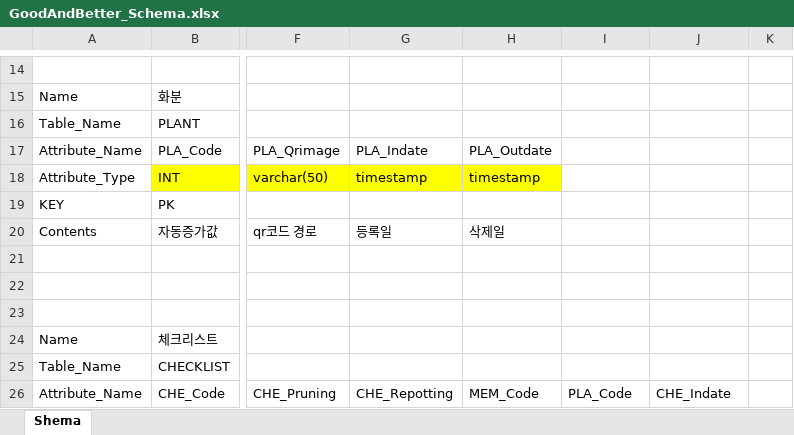
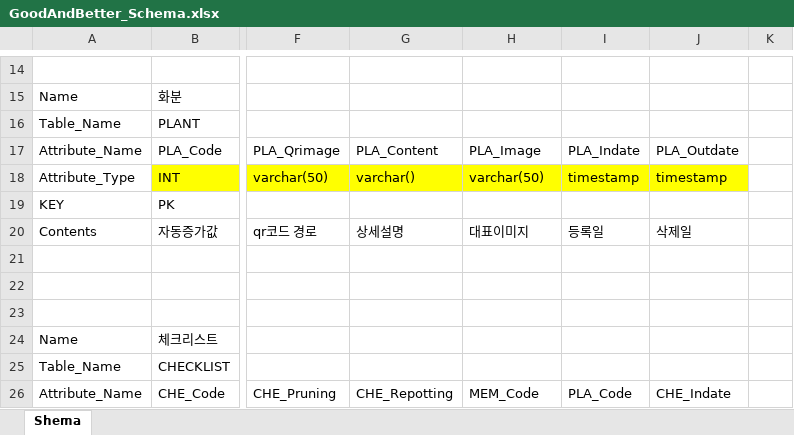
Before and after one commit to sp9103/Good-Better, an Excel workbook: GoodAndBetter_Schema.xlsx, sheet Shema, drawn as a sheet; only a part is shown, gaps mark what is left out; values as stored, in another font and other column widths than the file's, no borders; charts and pictures not drawn; the diff names each change by its address in the sheet, - before the commit and + after, or states it on an @@ line.

Commit message:
UPDATE
ADDED NEW COLUMNS TO PLANT TABLE

```diff
--- a/GoodAndBetter_Schema.xlsx (sheet Shema)
+++ b/GoodAndBetter_Schema.xlsx (sheet Shema)
-G17: PLA_Indate
+G17: PLA_Content
-H17: PLA_Outdate
+H17: PLA_Image
-I17: (empty)
+I17: PLA_Indate
-J17: (empty)
+J17: PLA_Outdate
-G18: timestamp
+G18: varchar()
-H18: timestamp
+H18: varchar(50)
-I18: (empty)
+I18: timestamp
-I18:J18 fill: none
+I18:J18 fill: #FFFF00
-J18: (empty)
+J18: timestamp
-G20: 등록일
+G20: 상세설명
-H20: 삭제일
+H20: 대표이미지
-I20: (empty)
+I20: 등록일
-J20: (empty)
+J20: 삭제일
```
